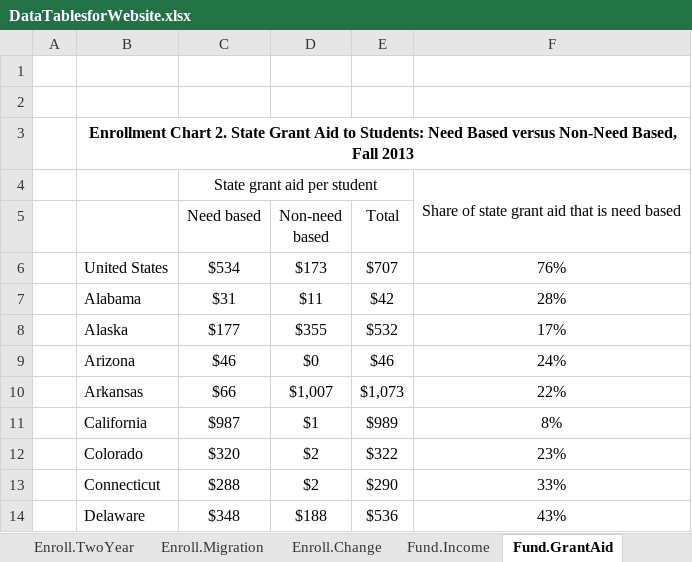
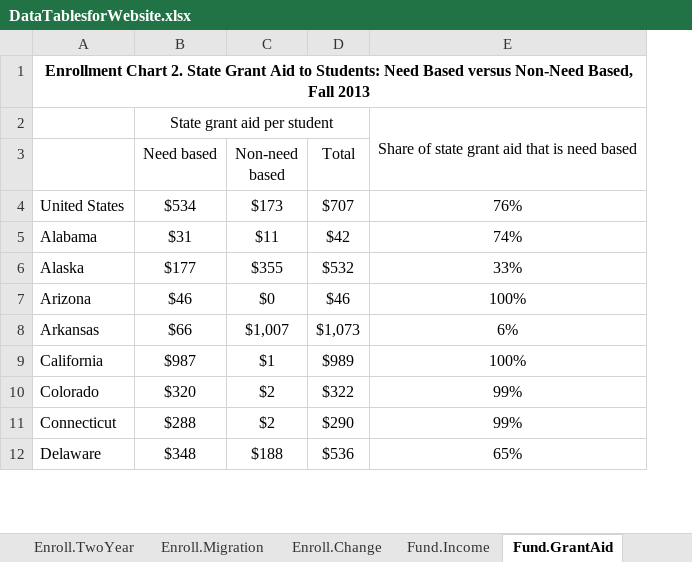
Before and after one commit to UrbanInstitute/higher-education, an Excel workbook: data/DataTablesforWebsite.xlsx, sheet Fund.GrantAid, drawn as a sheet; only a part is shown; values as stored, in another font and other column widths than the file's, no borders; removed rows and columns are numbered as before the commit, all else as after; the diff names each change by its address in the sheet, - before the commit and + after, or states it on an @@ line.

```diff
--- a/data/DataTablesforWebsite.xlsx (sheet Fund.GrantAid)
+++ b/data/DataTablesforWebsite.xlsx (sheet Fund.GrantAid)
-column A, empty
-column F, rows 4-14: Share of state grant aid that is need based |  | 76% | 28% | 17% | 24% | 22% | 8% | 23% | 33% | 43%
+column E, rows 2-12: Share of state grant aid that is need based |  | 76% | 74% | 33% | 100% | 6% | 100% | 99% | 99% | 65%
-row 1: (empty)
-row 2: (empty)
```
Also changed, not shown: sheet Enroll.Migration, sheet Fund.Income, sheet Fund.PerStudent, sheet Enroll.TwoYear, sheet Tuition.Tuition&Rank, sheet Tuition.Change, 2 more sheets, data/DataforDownload.xlsx, 4 other files.
